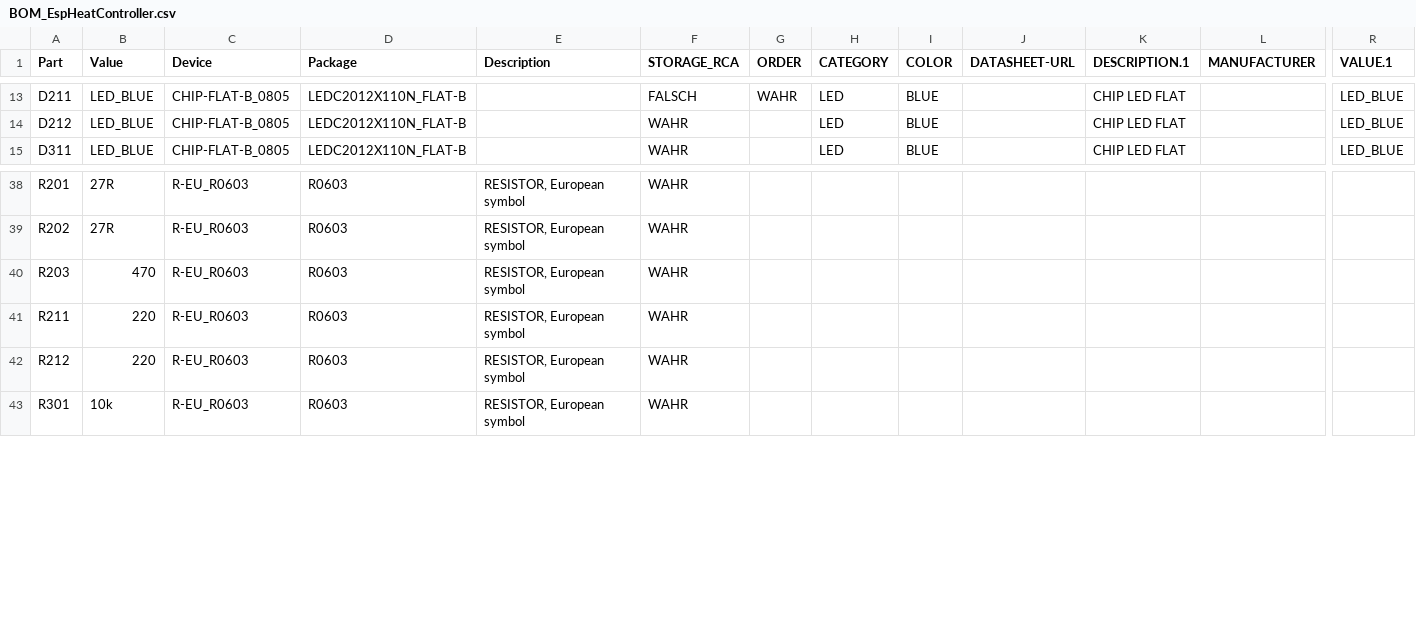
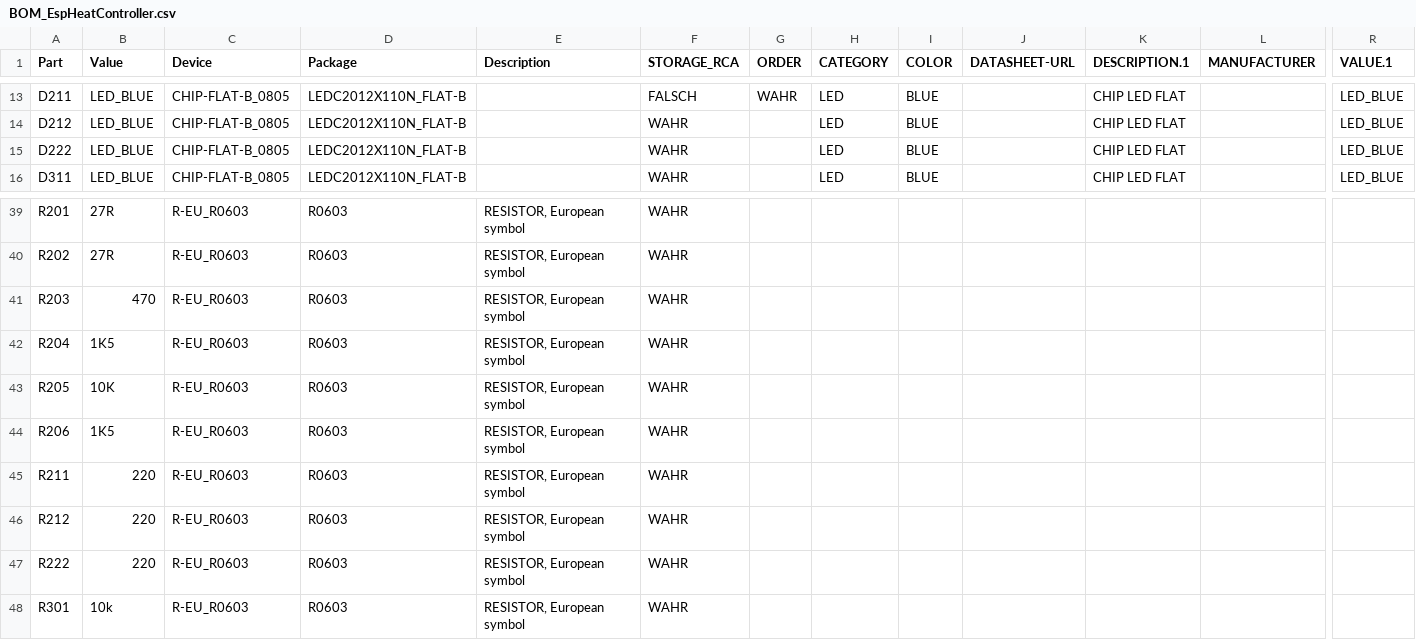
Before and after one commit to 100prznt/EspHeatController, a CSV file: BOM_EspHeatController.csv, drawn as a sheet; only a part is shown, gaps mark what is left out; rows hold the shown columns only; the diff names each change by its address in the sheet, - before the commit and + after, or states it on an @@ line.

Commit message:
Update BOM_EspHeatController.csv

```diff
--- a/BOM_EspHeatController.csv
+++ b/BOM_EspHeatController.csv
+row 15: D222 | LED_BLUE | CHIP-FLAT-B_0805 | LEDC2012X110N_FLAT-B |  | WAHR |  | LED | BLUE |  | CHIP LED FLAT |  | LED_BLUE
+row 42: R204 | 1K5 | R-EU_R0603 | R0603 | RESISTOR, European symbol | WAHR
+row 43: R205 | 10K | R-EU_R0603 | R0603 | RESISTOR, European symbol | WAHR
+row 44: R206 | 1K5 | R-EU_R0603 | R0603 | RESISTOR, European symbol | WAHR
+row 47: R222 | 220 | R-EU_R0603 | R0603 | RESISTOR, European symbol | WAHR
```
